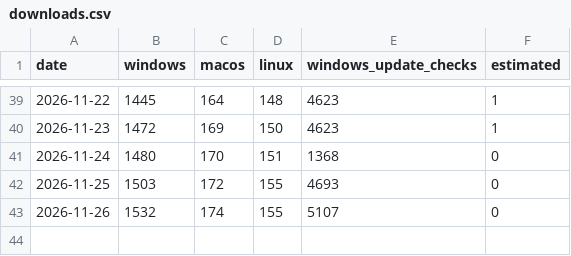
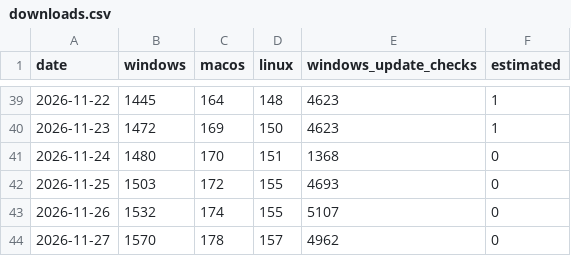
Before and after one commit to heyngra/hasteclip, a CSV file: downloads.csv, drawn as a sheet; only a part is shown, gaps mark what is left out; the diff names each change by its address in the sheet, - before the commit and + after, or states it on an @@ line.

```diff
--- a/downloads.csv
+++ b/downloads.csv
+row 44: 2026-11-27 | 1570 | 178 | 157 | 4962 | 0
```
Also changed, not shown: 3 other files.
